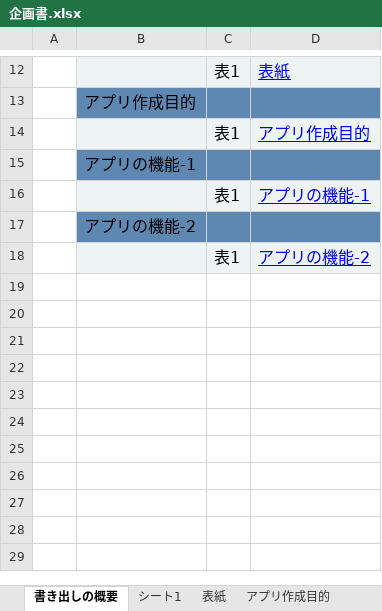
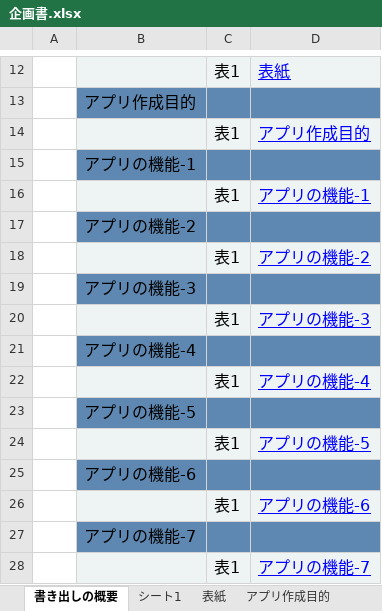
Before and after one commit to yamazakirr/portfolio, an Excel workbook: documents/企画書.xlsx, sheet 書き出しの概要, drawn as a sheet; only a part is shown, gaps mark what is left out; values as stored, in another font and other column widths than the file's, no borders; the diff names each change by its address in the sheet, - before the commit and + after, or states it on an @@ line.

Commit message:
企画書作成中

```diff
--- a/documents/企画書.xlsx (sheet 書き出しの概要)
+++ b/documents/企画書.xlsx (sheet 書き出しの概要)
+row 19:  | アプリの機能-3
+row 20:  |  | 表1 | アプリの機能-3
+row 21:  | アプリの機能-4
+row 22:  |  | 表1 | アプリの機能-4
+row 23:  | アプリの機能-5
+row 24:  |  | 表1 | アプリの機能-5
+row 25:  | アプリの機能-6
+row 26:  |  | 表1 | アプリの機能-6
+row 27:  | アプリの機能-7
+row 28:  |  | 表1 | アプリの機能-7
```
Also changed, not shown: sheet アプリの機能-1, sheet アプリの機能-2, other sheet tabs, charts or pictures.
